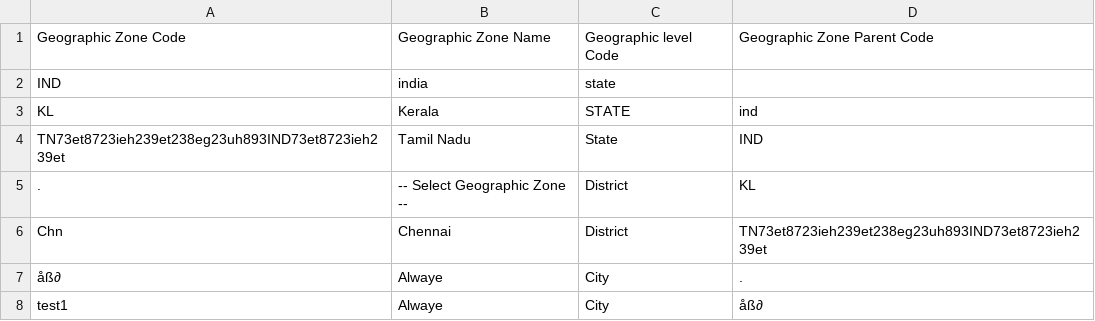
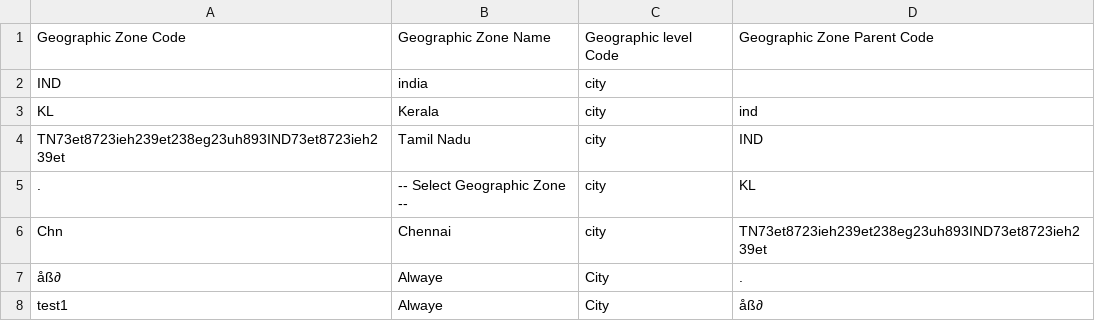
Before and after one commit to OpenLMIS/open-lmis, a CSV file: test-modules/functional-tests/src/main/resources/Geographic_Data.csv, drawn as a sheet.

Commit message:
Fixing FTs correspond to the changes of attach facility to lowest geo zone story and test data changes of programs

```diff
--- a/test-modules/functional-tests/src/main/resources/Geographic_Data.csv
+++ b/test-modules/functional-tests/src/main/resources/Geographic_Data.csv
@@ -1,7 +1,7 @@
 Geographic Zone Code,Geographic Zone Name,Geographic level Code,Geographic Zone Parent Code
-IND, india,state,
-KL,Kerala,STATE ,ind
-TN73et8723ieh239et238eg23uh893IND73et8723ieh239et,Tamil Nadu,State,IND
-.,-- Select Geographic Zone --  ,District,KL
-Chn,Chennai,District,TN73et8723ieh239et238eg23uh893IND73et8723ieh239et
+IND, india,city,
+KL,Kerala,city ,ind
+TN73et8723ieh239et238eg23uh893IND73et8723ieh239et,Tamil Nadu,city,IND
+.,-- Select Geographic Zone --  ,city,KL
+Chn,Chennai,city,TN73et8723ieh239et238eg23uh893IND73et8723ieh239et
 åß∂,Alwaye,City,.
```
Also changed, not shown: 7 other files.
